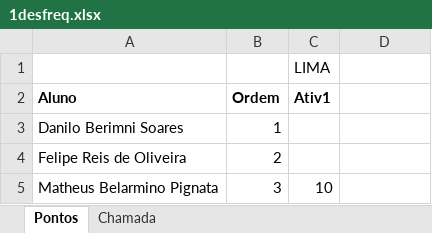
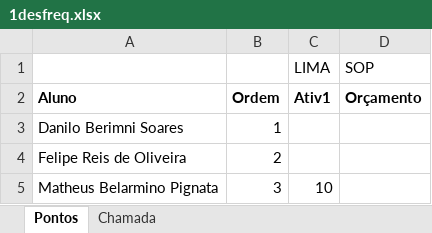
Before and after one commit to wellifabio/senai2021, an Excel workbook: 1des/1desfreq.xlsx, sheet Pontos, drawn as a sheet; only a part is shown; values as stored, in another font and other column widths than the file's, no borders; the diff names each change by its address in the sheet, - before the commit and + after, or states it on an @@ line.

```diff
--- a/1des/1desfreq.xlsx (sheet Pontos)
+++ b/1des/1desfreq.xlsx (sheet Pontos)
-D1: (empty)
+D1: SOP
-D2 (SOP): (empty)
+D2 (SOP): Orçamento
```
Also changed, not shown: 6 other files.
